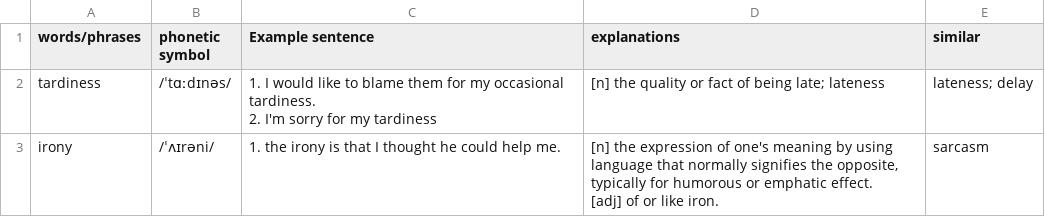
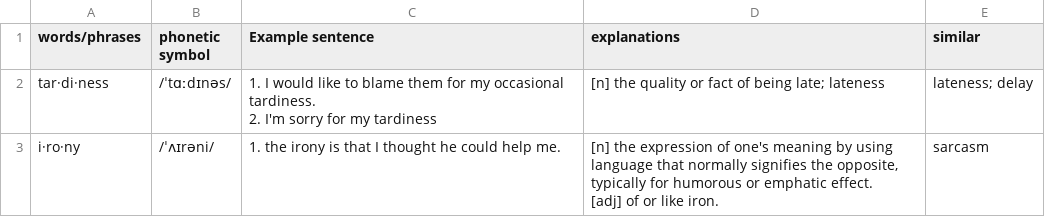
Before and after one commit to 9Echo/language-for-running, a CSV file: English/notes.csv, drawn as a sheet.

```diff
--- a/English/notes.csv
+++ b/English/notes.csv
@@ -1,5 +1,5 @@
 words/phrases ,phonetic symbol,Example sentence,explanations,similar
-tardiness,/ˈtɑːdɪnəs/,"1. I would like to blame them for my occasional tardiness.
-2. I'm sorry for my tardiness",[n] the quality or fact of being late; lateness,lateness; delay
-irony,/ˈʌɪrəni/,1. the irony is that I thought he could help me.,"[n] the expression of one's meaning by using language that normally signifies the opposite, typically for humorous or emphatic effect.
-[adj] of or like iron.",sarcasm
+tar·di·ness,/ˈtɑːdɪnəs/,"1. I would like to blame them for my occasional tardiness.
+2. I'm sorry for my tardiness",[n] the quality or fact of being late; lateness,lateness; delay
+i·ro·ny,/ˈʌɪrəni/,1. the irony is that I thought he could help me.,"[n] the expression of one's meaning by using language that normally signifies the opposite, typically for humorous or emphatic effect.
+[adj] of or like iron.",sarcasm
```
Also changed, not shown: 1 other file.
